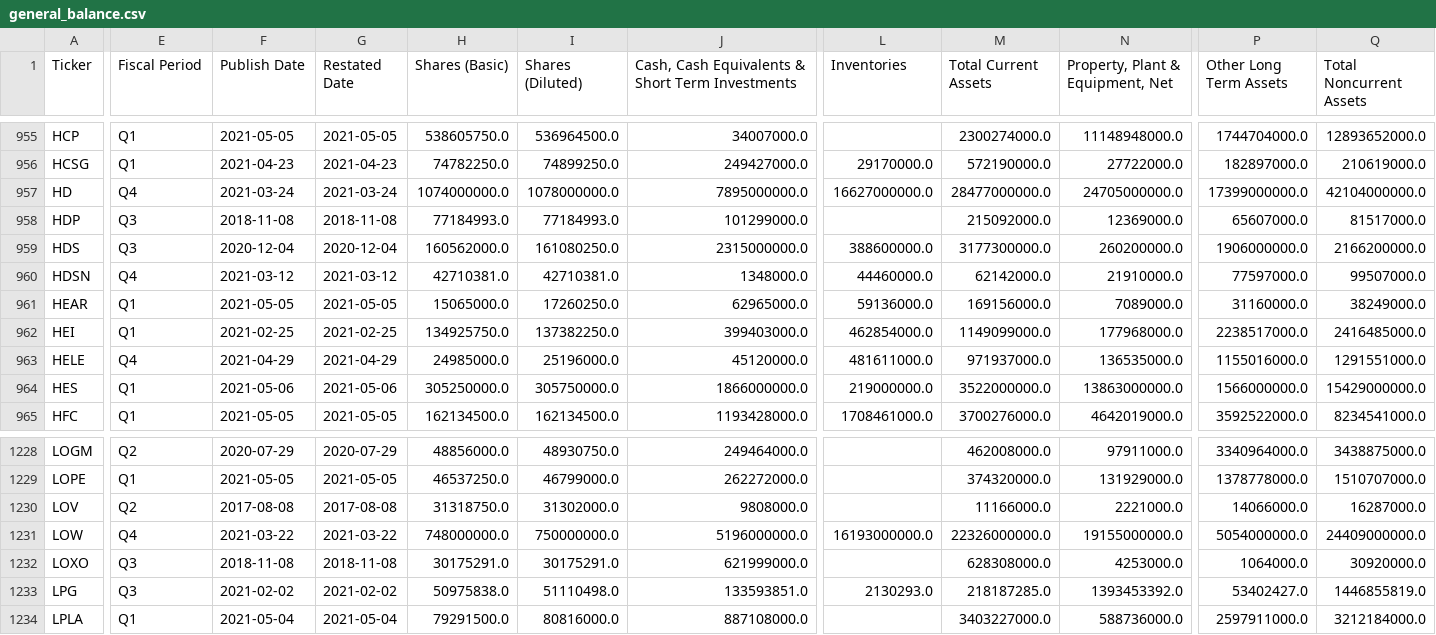
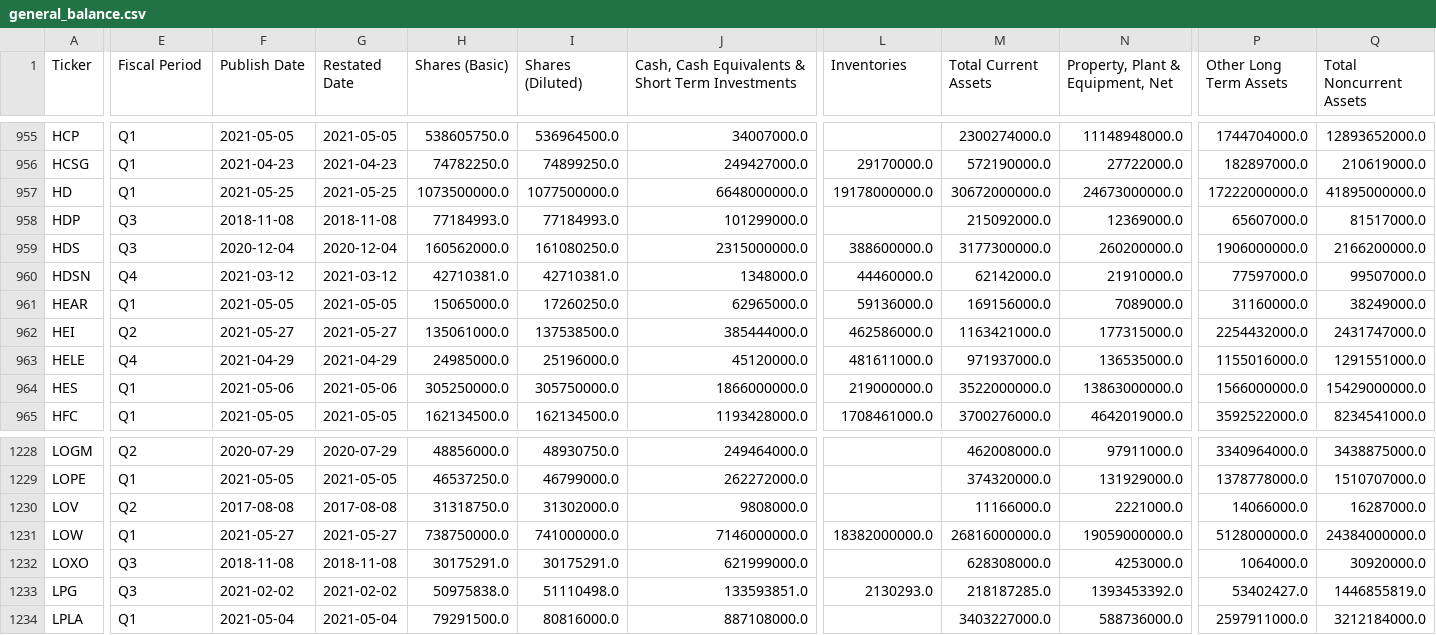
Before and after one commit to gardnmi/valuation-dashboard, a CSV file: data/general_balance.csv, drawn as a sheet; only a part is shown, gaps mark what is left out; the diff covers the shown part only; the diff names each change by its address in the sheet, - before the commit and + after, or states it on an @@ line.

```diff
--- a/data/general_balance.csv
+++ b/data/general_balance.csv
-E957 (Fiscal Period): Q4
+E957 (Fiscal Period): Q1
-F957 (Publish Date): 2021-03-24
+F957 (Publish Date): 2021-05-25
-G957 (Restated Date): 2021-03-24
+G957 (Restated Date): 2021-05-25
-H957 (Shares (Basic)): 1074000000.0
+H957 (Shares (Basic)): 1073500000.0
-I957 (Shares (Diluted)): 1078000000.0
+I957 (Shares (Diluted)): 1077500000.0
-J957: 7895000000.0
+J957: 6648000000.0
-L957 (Inventories): 16627000000.0
+L957 (Inventories): 19178000000.0
-M957 (Total Current Assets): 28477000000.0
+M957 (Total Current Assets): 30672000000.0
-N957 (Property, Plant & Equipment, Net): 24705000000.0
+N957 (Property, Plant & Equipment, Net): 24673000000.0
-P957 (Other Long Term Assets): 17399000000.0
+P957 (Other Long Term Assets): 17222000000.0
-Q957 (Total Noncurrent Assets): 42104000000.0
+Q957 (Total Noncurrent Assets): 41895000000.0
-E962 (Fiscal Period): Q1
+E962 (Fiscal Period): Q2
-F962 (Publish Date): 2021-02-25
+F962 (Publish Date): 2021-05-27
-G962 (Restated Date): 2021-02-25
+G962 (Restated Date): 2021-05-27
-H962 (Shares (Basic)): 134925750.0
+H962 (Shares (Basic)): 135061000.0
-I962 (Shares (Diluted)): 137382250.0
+I962 (Shares (Diluted)): 137538500.0
-J962: 399403000.0
+J962: 385444000.0
-L962 (Inventories): 462854000.0
+L962 (Inventories): 462586000.0
-M962 (Total Current Assets): 1149099000.0
+M962 (Total Current Assets): 1163421000.0
-N962 (Property, Plant & Equipment, Net): 177968000.0
+N962 (Property, Plant & Equipment, Net): 177315000.0
-P962 (Other Long Term Assets): 2238517000.0
+P962 (Other Long Term Assets): 2254432000.0
-Q962 (Total Noncurrent Assets): 2416485000.0
+Q962 (Total Noncurrent Assets): 2431747000.0
-E1231 (Fiscal Period): Q4
+E1231 (Fiscal Period): Q1
-F1231 (Publish Date): 2021-03-22
+F1231 (Publish Date): 2021-05-27
-G1231 (Restated Date): 2021-03-22
+G1231 (Restated Date): 2021-05-27
-H1231 (Shares (Basic)): 748000000.0
+H1231 (Shares (Basic)): 738750000.0
-I1231 (Shares (Diluted)): 750000000.0
+I1231 (Shares (Diluted)): 741000000.0
-J1231: 5196000000.0
+J1231: 7146000000.0
-L1231 (Inventories): 16193000000.0
+L1231 (Inventories): 18382000000.0
-M1231 (Total Current Assets): 22326000000.0
+M1231 (Total Current Assets): 26816000000.0
-N1231 (Property, Plant & Equipment, Net): 19155000000.0
+N1231 (Property, Plant & Equipment, Net): 19059000000.0
-P1231 (Other Long Term Assets): 5054000000.0
+P1231 (Other Long Term Assets): 5128000000.0
-Q1231 (Total Noncurrent Assets): 24409000000.0
+Q1231 (Total Noncurrent Assets): 24384000000.0
```
Also changed, not shown: 129 edited cells elsewhere in this file, data/general_cashflow.csv, data/general_fundamental_derived.csv, 4 other files.
